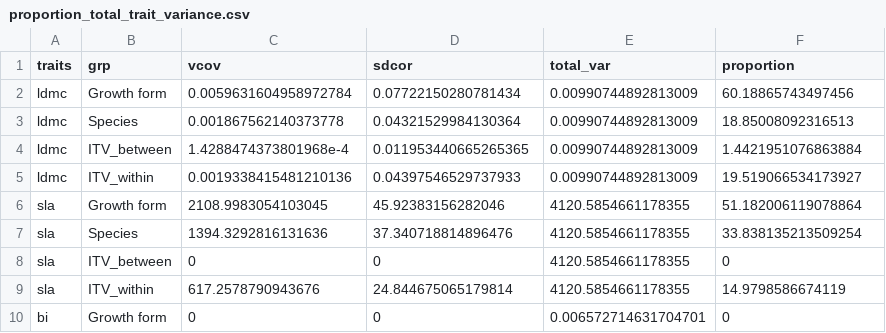
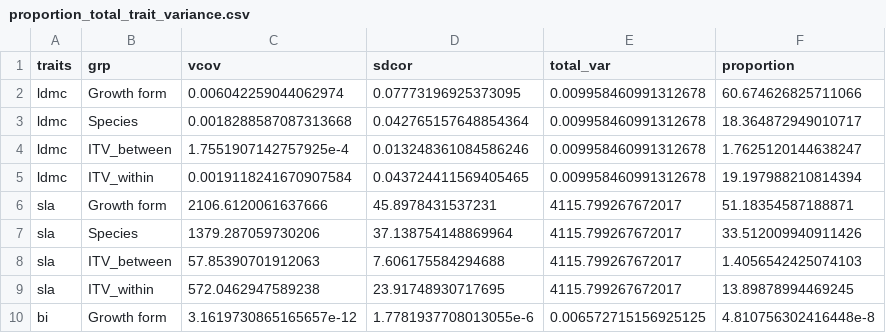
Before and after one commit to LARAGONB/drakensberg_grasslands_functional_traits, a CSV file: results/tab/proportion_total_trait_variance.csv, drawn as a sheet; only a part is shown; the diff covers the shown part only.

```diff
--- a/results/tab/proportion_total_trait_variance.csv
+++ b/results/tab/proportion_total_trait_variance.csv
@@ -1,10 +1,10 @@
 traits,grp,vcov,sdcor,total_var,proportion
-ldmc,Growth form,0.0059631604958972784,0.07722150280781434,0.00990744892813009,60.18865743497456
-ldmc,Species,0.001867562140373778,0.04321529984130364,0.00990744892813009,18.85008092316513
-ldmc,ITV_between,1.4288474373801968e-4,0.011953440665265365,0.00990744892813009,1.4421951076863884
-ldmc,ITV_within,0.0019338415481210136,0.04397546529737933,0.00990744892813009,19.519066534173927
-sla,Growth form,2108.9983054103045,45.92383156282046,4120.5854661178355,51.182006119078864
-sla,Species,1394.3292816131636,37.340718814896476,4120.5854661178355,33.838135213509254
-sla,ITV_between,0,0,4120.5854661178355,0
-sla,ITV_within,617.2578790943676,24.844675065179814,4120.5854661178355,14.9798586674119
-bi,Growth form,0,0,0.006572714631704701,0
+ldmc,Growth form,0.006042259044062974,0.07773196925373095,0.009958460991312678,60.674626825711066
+ldmc,Species,0.0018288587087313668,0.042765157648854364,0.009958460991312678,18.364872949010717
+ldmc,ITV_between,1.7551907142757925e-4,0.013248361084586246,0.009958460991312678,1.7625120144638247
+ldmc,ITV_within,0.0019118241670907584,0.043724411569405465,0.009958460991312678,19.197988210814394
+sla,Growth form,2106.6120061637666,45.8978431537231,4115.799267672017,51.18354587188871
+sla,Species,1379.287059730206,37.138754148869964,4115.799267672017,33.512009940911426
+sla,ITV_between,57.85390701912063,7.606175584294688,4115.799267672017,1.4056542425074103
+sla,ITV_within,572.0462947589238,23.91748930717695,4115.799267672017,13.89878994469245
+bi,Growth form,3.1619730865165657e-12,1.7781937708013055e-6,0.006572715156925125,4.810756302416448e-8
```
Also changed, not shown: 109 edited cells elsewhere in this file, 3 other files.
